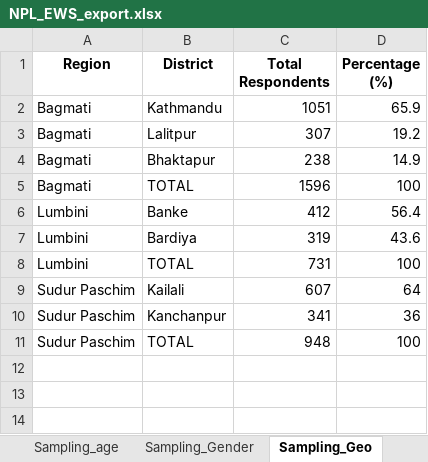
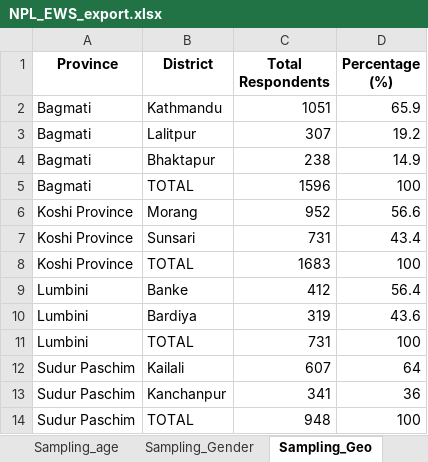
Before and after one commit to CEA-dataportal/trust-index, an Excel workbook: summary/NPL/NPL_EWS_export.xlsx, sheet Sampling_Geo, drawn as a sheet; values as stored, in another font and other column widths than the file's, no borders; the diff names each change by its address in the sheet, - before the commit and + after, or states it on an @@ line.

```diff
--- a/summary/NPL/NPL_EWS_export.xlsx (sheet Sampling_Geo)
+++ b/summary/NPL/NPL_EWS_export.xlsx (sheet Sampling_Geo)
-A1: Region
+A1: Province
+row 6: Koshi Province | Morang | 952 | 56.6
+row 7: Koshi Province | Sunsari | 731 | 43.4
+row 8: Koshi Province | TOTAL | 1683 | 100
```
Also changed, not shown: sheet Pillar1, sheet Pillar2, sheet Pillar4, sheet Extra_questions, sheet Sampling_type, sheet Sampling_Gender, 1 more sheet, other sheet tabs, 12 other files.
